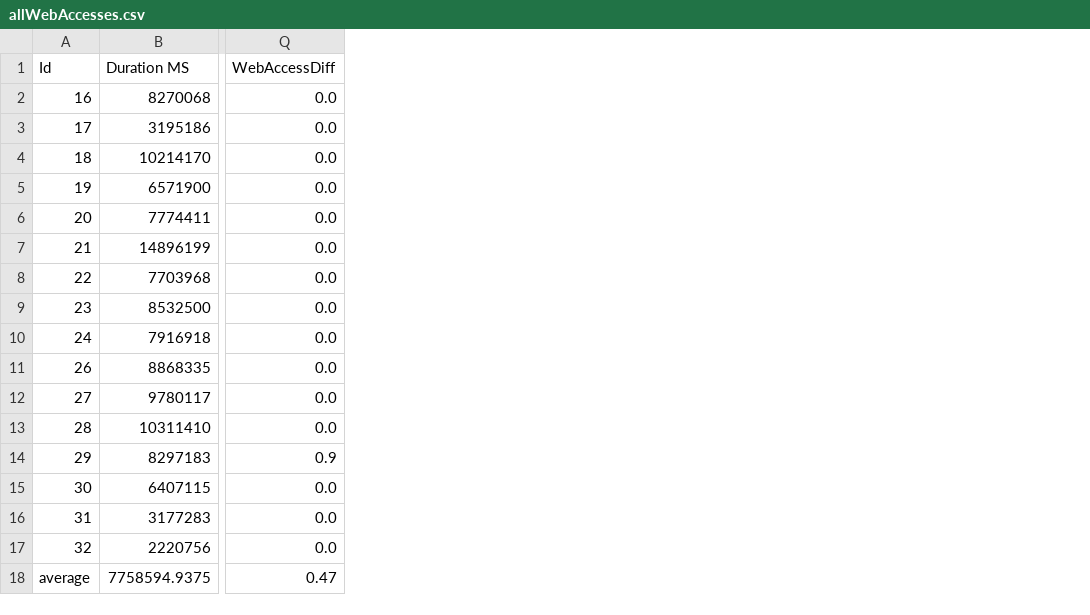
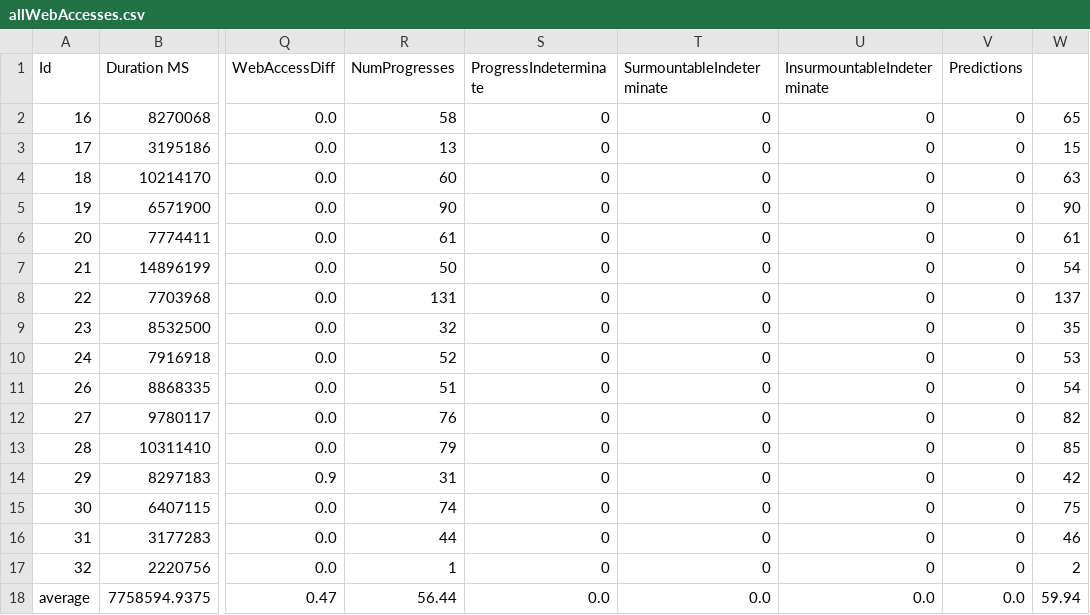
Before and after one commit to pdewan/Hermes, a CSV file: Hermes/data/OutputData/allWebAccesses.csv, drawn as a sheet; only a part is shown, gaps mark what is left out; the diff names each change by its address in the sheet, - before the commit and + after, or states it on an @@ line.

```diff
--- a/Hermes/data/OutputData/allWebAccesses.csv
+++ b/Hermes/data/OutputData/allWebAccesses.csv
+column R (NumProgresses), rows 2-18: 58 | 13 | 60 | 90 | 61 | 50 | 131 | 32 | 52 | 51 | 76 | 79 | 31 | 74 | 44 | 1 | 56.44
+column S (ProgressIndeterminate), rows 2-18: 0 | 0 | 0 | 0 | 0 | 0 | 0 | 0 | 0 | 0 | 0 | 0 | 0 | 0 | 0 | 0 | 0.0
+column T (SurmountableIndeterminate), rows 2-18: 0 | 0 | 0 | 0 | 0 | 0 | 0 | 0 | 0 | 0 | 0 | 0 | 0 | 0 | 0 | 0 | 0.0
+column U (InsurmountableIndeterminate), rows 2-18: 0 | 0 | 0 | 0 | 0 | 0 | 0 | 0 | 0 | 0 | 0 | 0 | 0 | 0 | 0 | 0 | 0.0
+column V (Predictions), rows 2-18: 0 | 0 | 0 | 0 | 0 | 0 | 0 | 0 | 0 | 0 | 0 | 0 | 0 | 0 | 0 | 0 | 0.0
+column W, rows 2-18: 65 | 15 | 63 | 90 | 61 | 54 | 137 | 35 | 53 | 54 | 82 | 85 | 42 | 75 | 46 | 2 | 59.94
```
Also changed, not shown: 3 other files.
